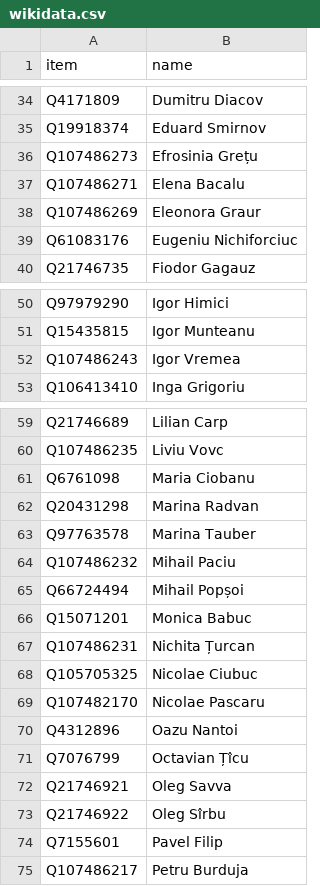
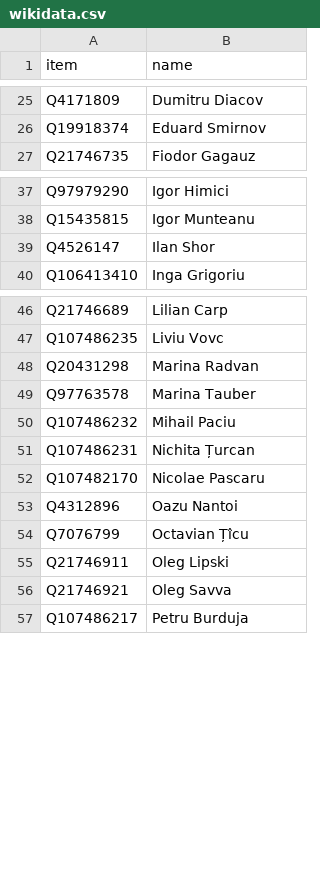
Before and after one commit to every-politician-scrapers/moldova-parliament, a CSV file: data/wikidata.csv, drawn as a sheet; only a part is shown, gaps mark what is left out; the diff covers the shown part only.

```diff
--- a/data/wikidata.csv
+++ b/data/wikidata.csv
@@ -35,6 +26,2 @@ Q4171809,Dumitru Diacov
 Q19918374,Eduard Smirnov
-Q107486273,Efrosinia Grețu
-Q107486271,Elena Bacalu
-Q107486269,Eleonora Graur
-Q61083176,Eugeniu Nichiforciuc
 Q21746735,Fiodor Gagauz
@@ -51,3 +38,3 @@ Q97979290,Igor Himici
 Q15435815,Igor Munteanu
-Q107486243,Igor Vremea
+Q4526147,Ilan Shor
 Q106413410,Inga Grigoriu
@@ -60,3 +47,2 @@ Q21746689,Lilian Carp
 Q107486235,Liviu Vovc
-Q6761098,Maria Ciobanu
 Q20431298,Marina Radvan
@@ -64,6 +50,3 @@ Q97763578,Marina Tauber
 Q107486232,Mihail Paciu
-Q66724494,Mihail Popșoi
-Q15071201,Monica Babuc
 Q107486231,Nichita Țurcan
-Q105705325,Nicolae Ciubuc
 Q107482170,Nicolae Pascaru
@@ -71,5 +54,4 @@ Q4312896,Oazu Nantoi
 Q7076799,Octavian Țîcu
+Q21746911,Oleg Lipski
 Q21746921,Oleg Savva
-Q21746922,Oleg Sîrbu
-Q7155601,Pavel Filip
 Q107486217,Petru Burduja
```
Also changed, not shown: 7 added rows and 19 removed rows elsewhere in this file, data/diff.csv.
